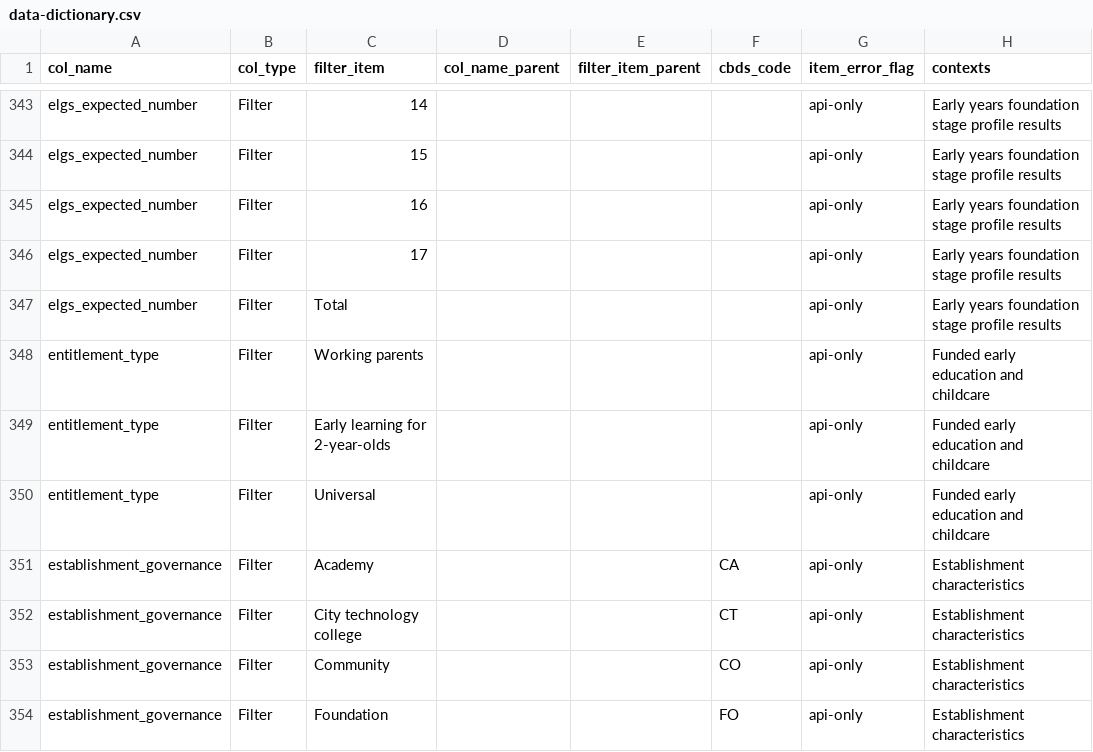
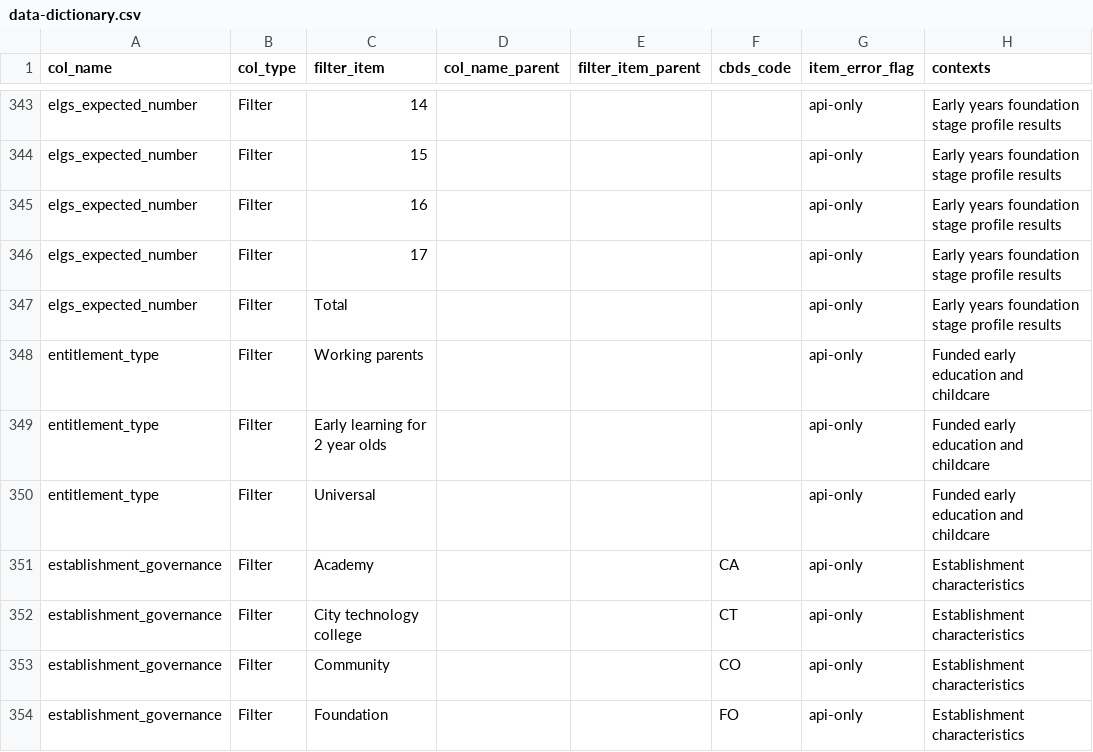
Before and after one commit to dfe-analytical-services/dfe-published-data-qa, a CSV file: data/data-dictionary.csv, drawn as a sheet; only a part is shown, gaps mark what is left out.

Commit message:
Amending entitlement type items to remove dashes

```diff
--- a/data/data-dictionary.csv
+++ b/data/data-dictionary.csv
@@ -348,3 +348,3 @@ elgs_expected_number,Filter,Total,,,,api-only,Early years foundation stage profi
 entitlement_type,Filter,Working parents,,,,api-only,Funded early education and childcare
-entitlement_type,Filter,Early learning for 2-year-olds,,,,api-only,Funded early education and childcare
+entitlement_type,Filter,Early learning for 2 year olds,,,,api-only,Funded early education and childcare
 entitlement_type,Filter,Universal,,,,api-only,Funded early education and childcare
```
Also changed, not shown: 1 other file.
